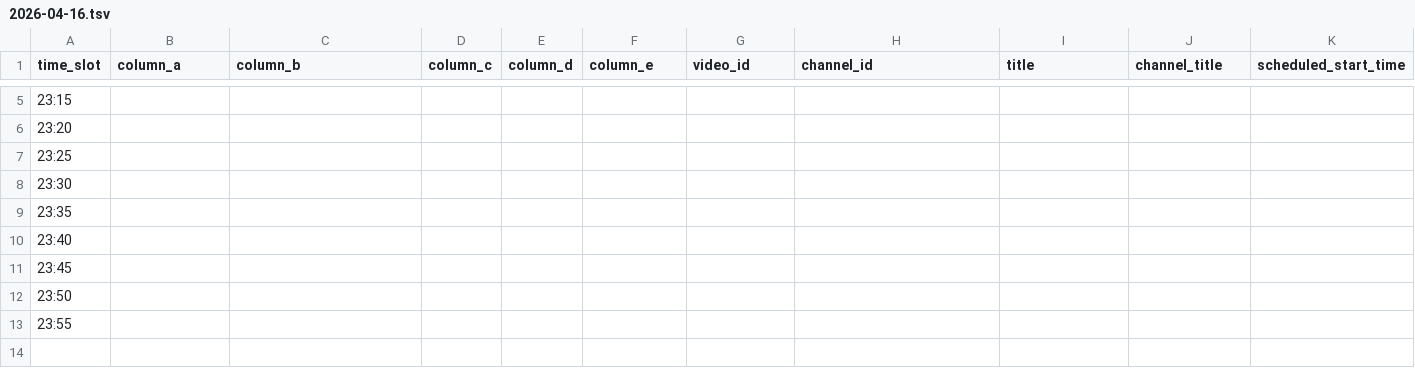
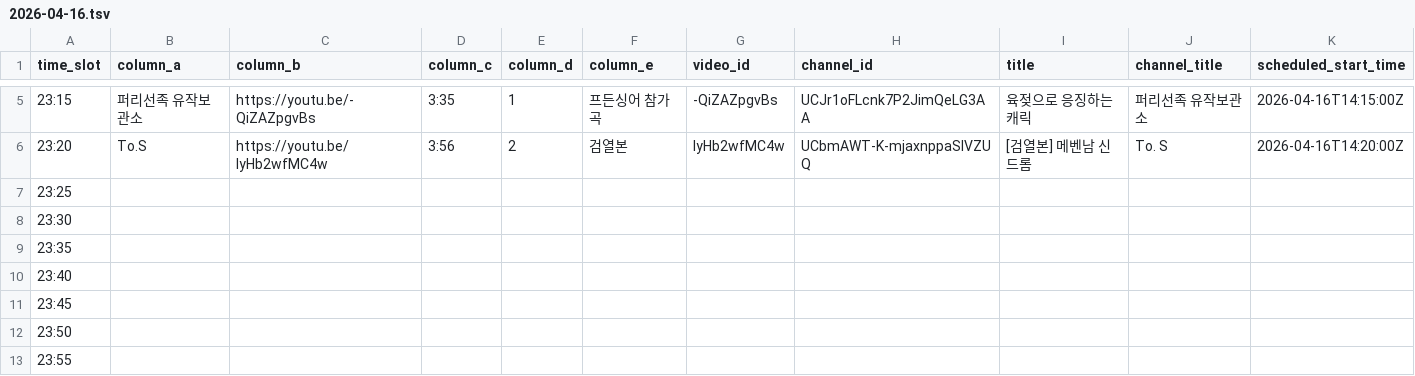
Before and after one commit to ChangpopWiki/premiere-relay-archive-data, a TSV file: 2026/04/2026-04-16.tsv, drawn as a sheet; only a part is shown, gaps mark what is left out; the diff covers the shown part only; the diff names each change by its address in the sheet, - before the commit and + after, or states it on an @@ line.

```diff
--- a/2026/04/2026-04-16.tsv
+++ b/2026/04/2026-04-16.tsv
-B5 (column_a): (empty)
+B5 (column_a): 퍼리선족 유작보관소
-C5 (column_b): (empty)
+C5 (column_b): https://youtu.be/-QiZAZpgvBs
-D5 (column_c): (empty)
+D5 (column_c): 3:35
-E5 (column_d): (empty)
+E5 (column_d): 1
-F5 (column_e): (empty)
+F5 (column_e): 프든싱어 참가곡
-G5 (video_id): (empty)
+G5 (video_id): -QiZAZpgvBs
-H5 (channel_id): (empty)
+H5 (channel_id): UCJr1oFLcnk7P2JimQeLG3AA
-I5 (title): (empty)
+I5 (title): 육젖으로 응징하는 캐릭
-J5 (channel_title): (empty)
+J5 (channel_title): 퍼리선족 유작보관소
-K5 (scheduled_start_time): (empty)
+K5 (scheduled_start_time): 2026-04-16T14:15:00Z
-B6 (column_a): (empty)
+B6 (column_a): To.S
-C6 (column_b): (empty)
+C6 (column_b): https://youtu.be/IyHb2wfMC4w
-D6 (column_c): (empty)
+D6 (column_c): 3:56
-E6 (column_d): (empty)
+E6 (column_d): 2
-F6 (column_e): (empty)
+F6 (column_e): 검열본
-G6 (video_id): (empty)
+G6 (video_id): IyHb2wfMC4w
-H6 (channel_id): (empty)
+H6 (channel_id): UCbmAWT-K-mjaxnppaSlVZUQ
-I6 (title): (empty)
+I6 (title): [검열본] 메벤남 신드롬
-J6 (channel_title): (empty)
+J6 (channel_title): To. S
-K6 (scheduled_start_time): (empty)
+K6 (scheduled_start_time): 2026-04-16T14:20:00Z
```
Also changed, not shown: 36 edited cells elsewhere in this file, 1 other file.
